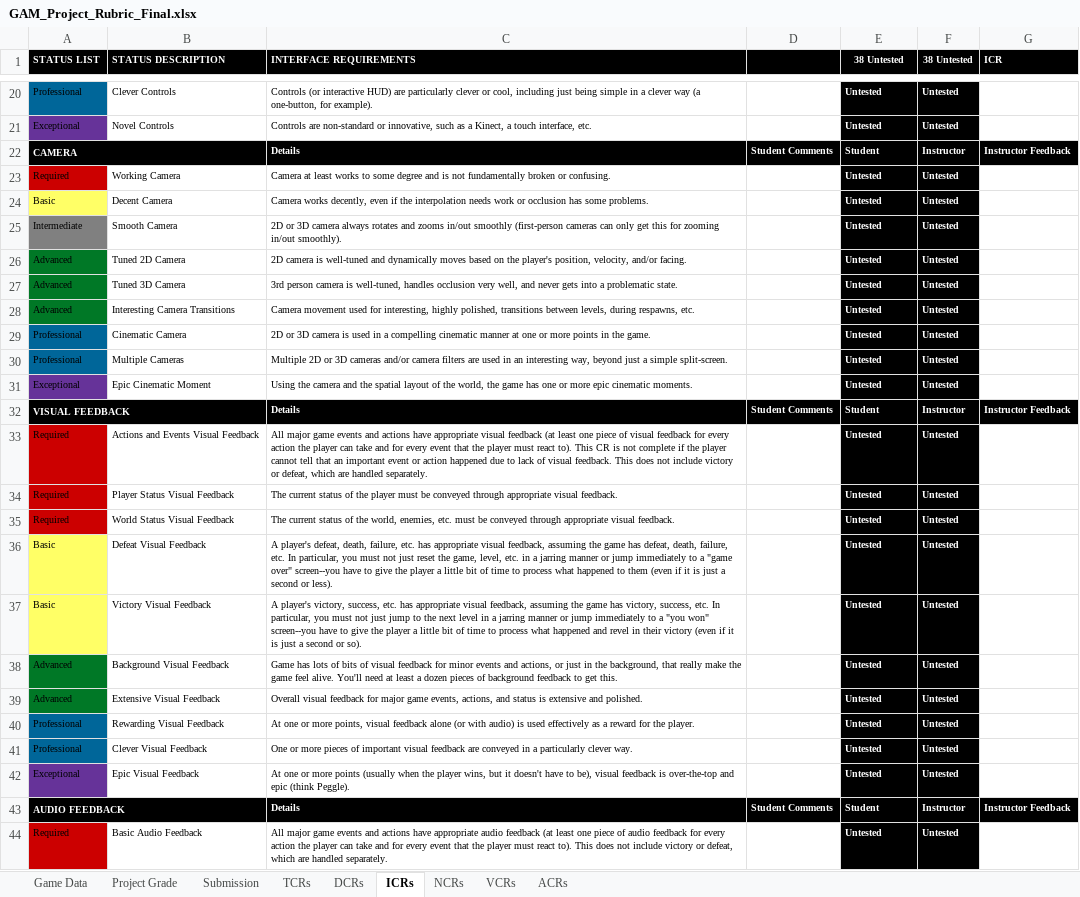
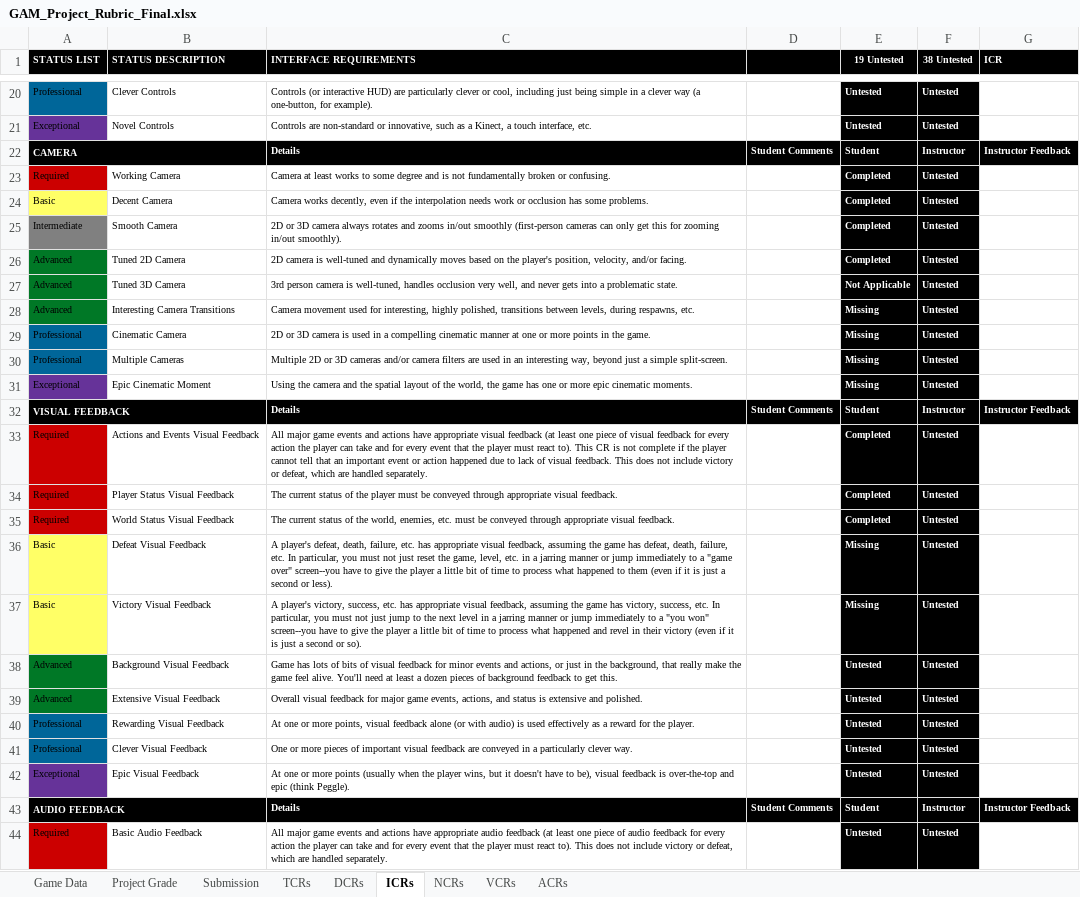
Before and after one commit to Troy8878/RougeBot, an Excel workbook: Rubric/GAM_Project_Rubric_Final.xlsx, sheet ICRs, drawn as a sheet; only a part is shown, gaps mark what is left out; values as stored, in another font and other column widths than the file's, no borders; conditional formats not drawn; the diff covers the shown part only; the diff names each change by its address in the sheet, - before the commit and + after, or states it on an @@ line.

```diff
--- a/Rubric/GAM_Project_Rubric_Final.xlsx (sheet ICRs)
+++ b/Rubric/GAM_Project_Rubric_Final.xlsx (sheet ICRs)
-E1: 38 Untested
+E1: 19 Untested
-E23:E26 (19 Untested): Untested
+E23:E26 (19 Untested): Completed
-E27 (19 Untested): Untested
+E27 (19 Untested): Not Applicable
-E28:E31 (19 Untested): Untested
+E28:E31 (19 Untested): Missing
-E33:E35 (19 Untested): Untested
+E33:E35 (19 Untested): Completed
-E36:E37 (19 Untested): Untested
+E36:E37 (19 Untested): Missing
```
Also changed, not shown: 9 edited cells elsewhere in this sheet, sheet Project Grade, sheet DCRs, sheet Game Data, 1 other file.
